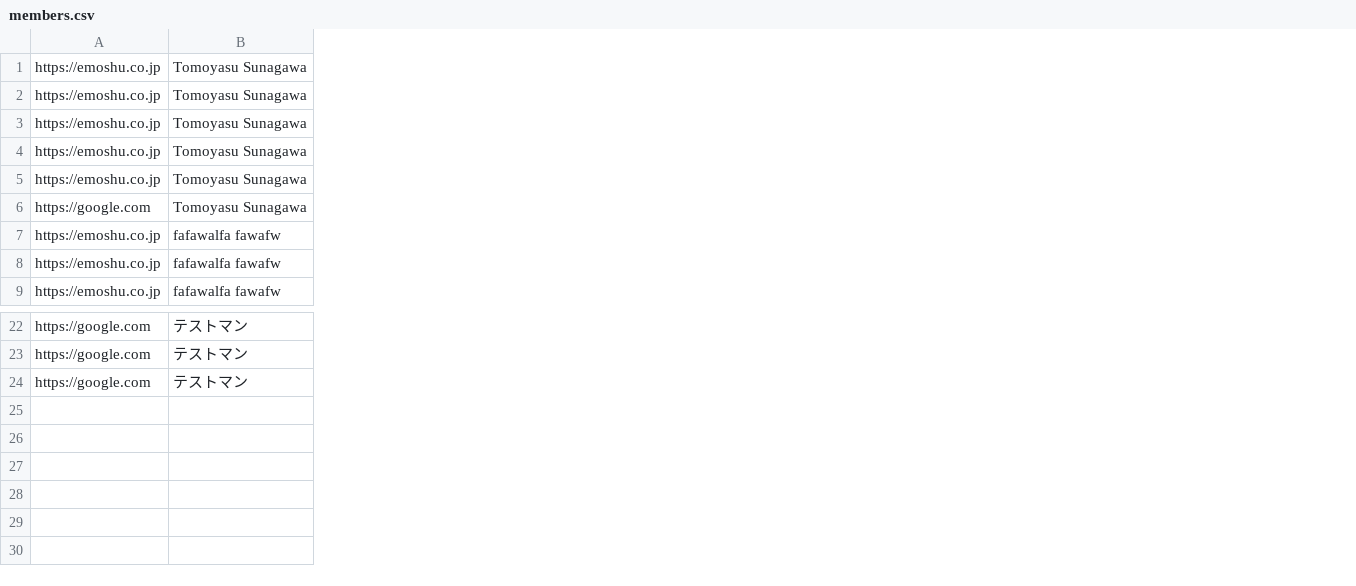
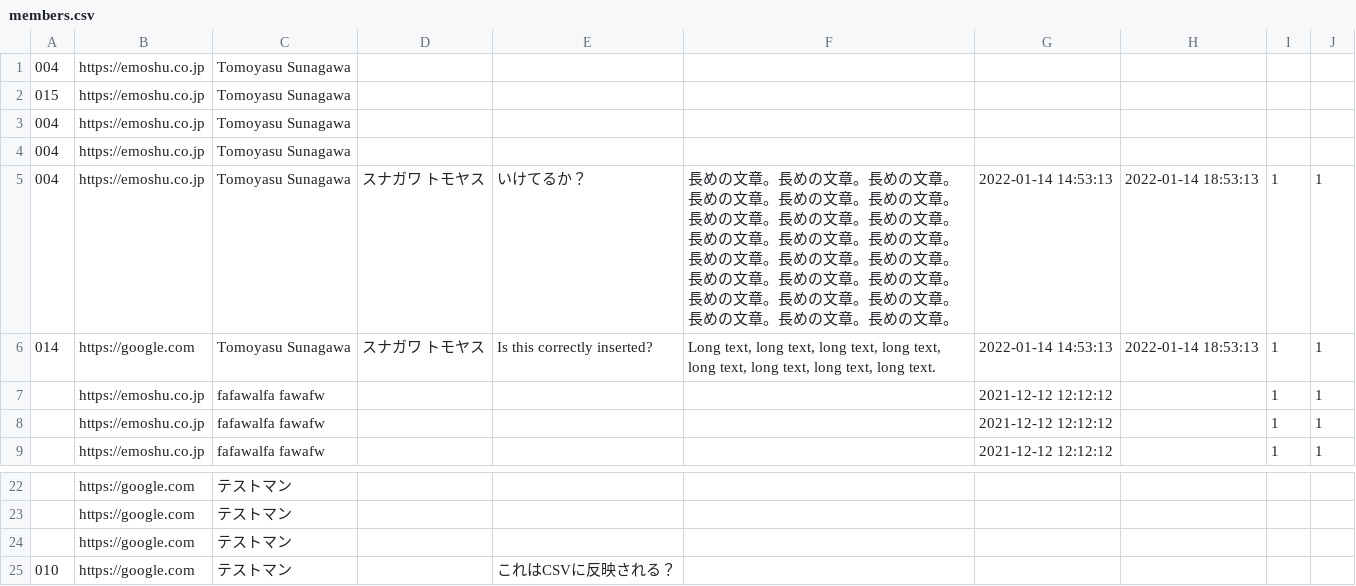
Before and after one commit to emoshu-tomoyasu-sunagawa/internship-task, a CSV file: members.csv, drawn as a sheet; only a part is shown, gaps mark what is left out; the diff names each change by its address in the sheet, - before the commit and + after, or states it on an @@ line.

```diff
--- a/members.csv
+++ b/members.csv
+column A, rows 1-6: 004 | 015 | 004 | 004 | 004 | 014
+column D, rows 5-6: スナガワ トモヤス | スナガワ トモヤス
+column E, rows 5-6: いけてるか？ | Is this correctly inserted?
+column F, rows 5-6: 長めの文章。長めの文章。長めの文章。長めの文章。長めの文章。長めの文章。長めの文章。長めの文章。長めの文章。長めの文章。長めの文章。長めの文章。長めの文章。長めの文章。長めの文章。長めの文章。長めの文章。長めの文章。長めの文章。長めの文章。長めの文章。長めの文章。長めの文章。長めの文章。 | Long text, long text, long text, long text, long text, long text, long text, long text.
+column G, rows 5-9: 2022-01-14 14:53:13 | 2022-01-14 14:53:13 | 2021-12-12 12:12:12 | 2021-12-12 12:12:12 | 2021-12-12 12:12:12
+column H, rows 5-6: 2022-01-14 18:53:13 | 2022-01-14 18:53:13
+column I, rows 5-9: all 1
+column J, rows 5-9: all 1
+row 25: 010 | https://google.com | テストマン |  | これはCSVに反映される？
```
Also changed, not shown: 1 other file.
